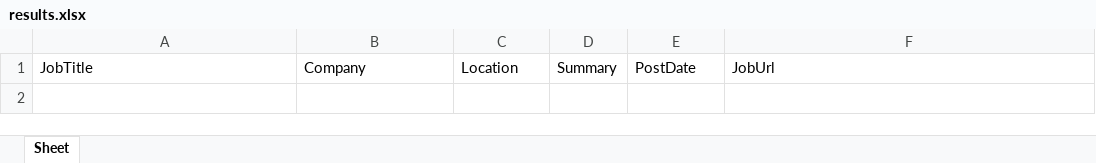
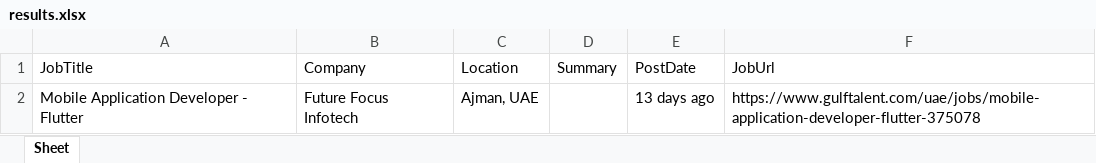
Before and after one commit to leezene/job-scraper-backend, an Excel workbook: output/results.xlsx, sheet Sheet, drawn as a sheet; values as stored, in another font and other column widths than the file's, no borders; the diff names each change by its address in the sheet, - before the commit and + after, or states it on an @@ line.

Commit message:
fix: output directory fix

```diff
--- a/output/results.xlsx (sheet Sheet)
+++ b/output/results.xlsx (sheet Sheet)
+row 2: Mobile Application Developer - Flutter | Future Focus Infotech | Ajman, UAE |  | 13 days ago | https://www.gulftalent.com/uae/jobs/mobile-application-developer-flutter-375078
```
Also changed, not shown: 1 other file.
